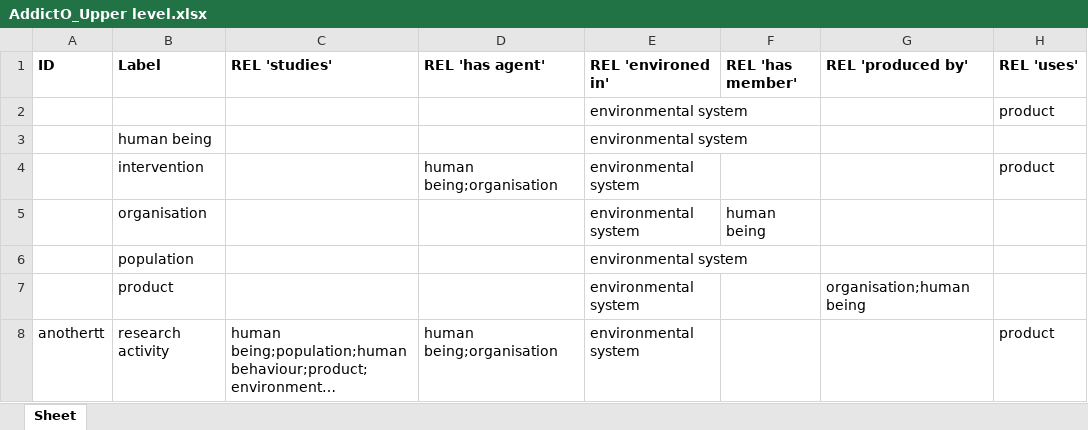
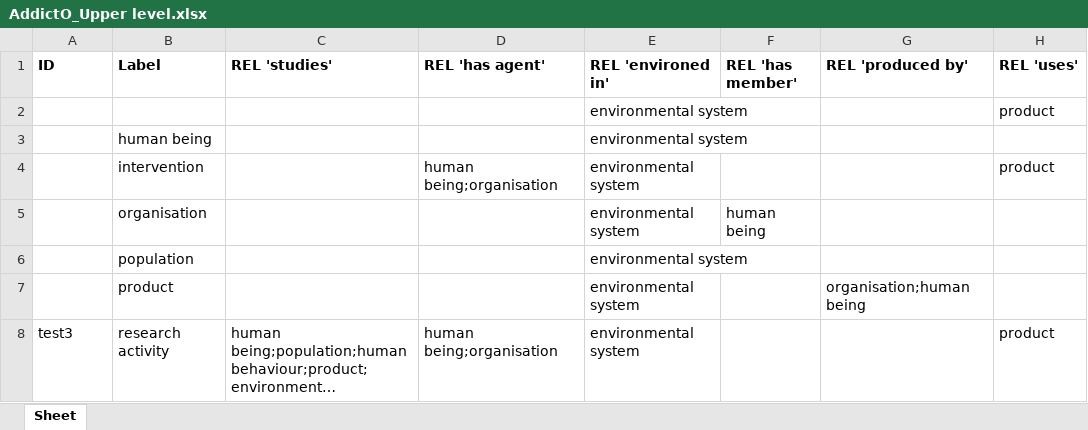
Before and after one commit to jannahastings/addiction-ontology, an Excel workbook: inputs/AddictO_Upper level.xlsx, sheet Sheet, drawn as a sheet; long unchanged cells end in …; values as stored, in another font and other column widths than the file's, no borders; the diff names each change by its address in the sheet, - before the commit and + after, or states it on an @@ line.

Commit message:
Updating AddictO_Upper level.xlsx

```diff
--- a/inputs/AddictO_Upper level.xlsx (sheet Sheet)
+++ b/inputs/AddictO_Upper level.xlsx (sheet Sheet)
-A8 (ID): anothertt
+A8 (ID): test3
```
